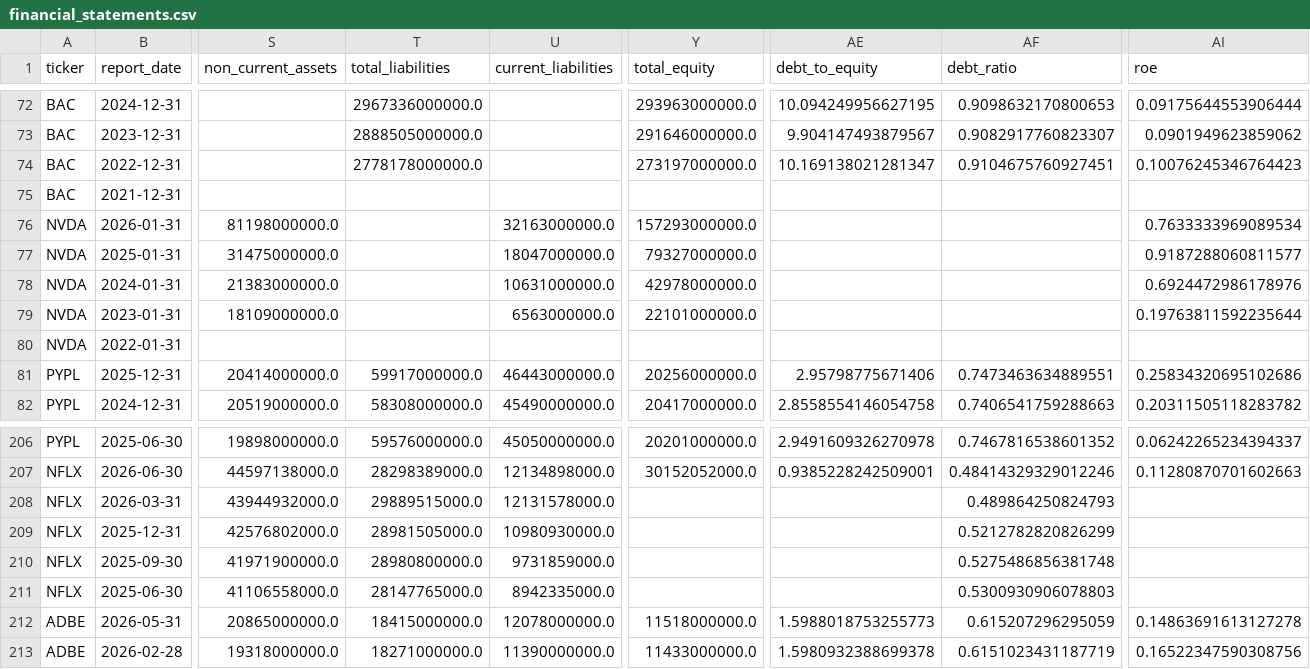
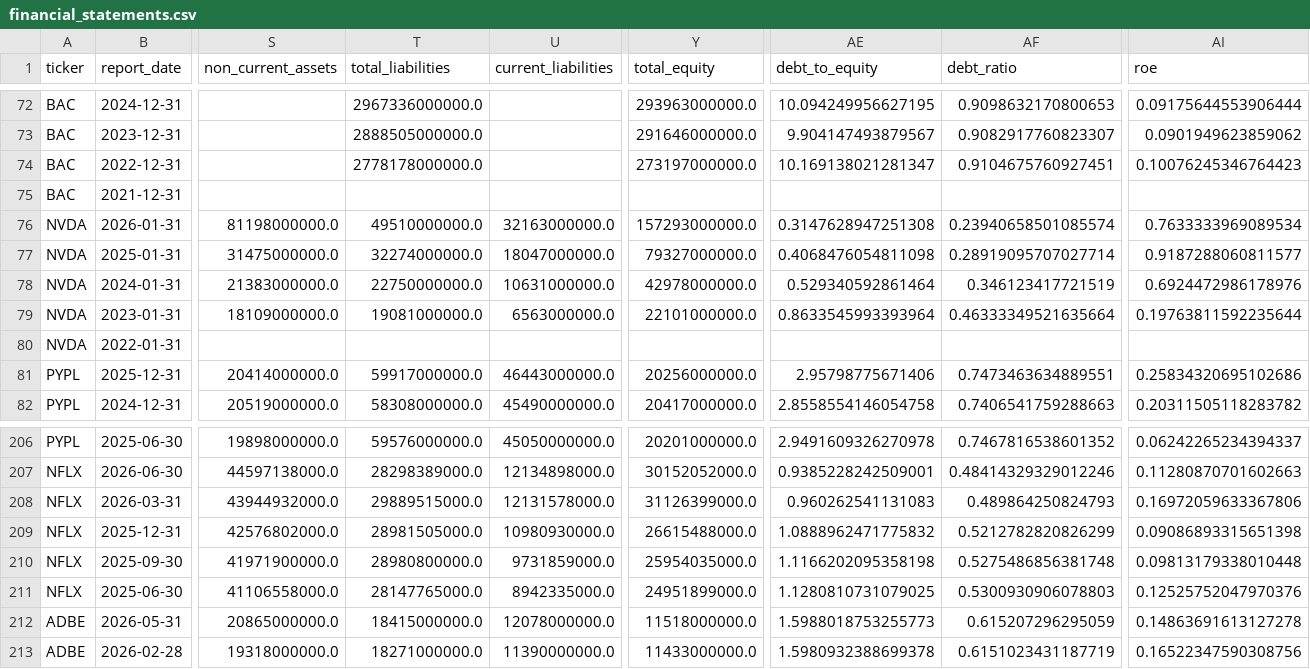
Before and after one commit to laihoangson/financial-analytic, a CSV file: data/cleaned/financial_statements.csv, drawn as a sheet; only a part is shown, gaps mark what is left out; the diff names each change by its address in the sheet, - before the commit and + after, or states it on an @@ line.

```diff
--- a/data/cleaned/financial_statements.csv
+++ b/data/cleaned/financial_statements.csv
-T76 (total_liabilities): (empty)
+T76 (total_liabilities): 49510000000.0
-AE76 (debt_to_equity): (empty)
+AE76 (debt_to_equity): 0.3147628947251308
-AF76 (debt_ratio): (empty)
+AF76 (debt_ratio): 0.23940658501085574
-T77 (total_liabilities): (empty)
+T77 (total_liabilities): 32274000000.0
-AE77 (debt_to_equity): (empty)
+AE77 (debt_to_equity): 0.4068476054811098
-AF77 (debt_ratio): (empty)
+AF77 (debt_ratio): 0.28919095707027714
-T78 (total_liabilities): (empty)
+T78 (total_liabilities): 22750000000.0
-AE78 (debt_to_equity): (empty)
+AE78 (debt_to_equity): 0.529340592861464
-AF78 (debt_ratio): (empty)
+AF78 (debt_ratio): 0.346123417721519
-T79 (total_liabilities): (empty)
+T79 (total_liabilities): 19081000000.0
-AE79 (debt_to_equity): (empty)
+AE79 (debt_to_equity): 0.8633545993393964
-AF79 (debt_ratio): (empty)
+AF79 (debt_ratio): 0.46333349521635664
-Y208 (total_equity): (empty)
+Y208 (total_equity): 31126399000.0
-AE208 (debt_to_equity): (empty)
+AE208 (debt_to_equity): 0.960262541131083
-AI208 (roe): (empty)
+AI208 (roe): 0.16972059633367806
-Y209 (total_equity): (empty)
+Y209 (total_equity): 26615488000.0
-AE209 (debt_to_equity): (empty)
+AE209 (debt_to_equity): 1.0888962471775832
-AI209 (roe): (empty)
+AI209 (roe): 0.09086893315651398
-Y210 (total_equity): (empty)
+Y210 (total_equity): 25954035000.0
-AE210 (debt_to_equity): (empty)
+AE210 (debt_to_equity): 1.1166202095358198
-AI210 (roe): (empty)
+AI210 (roe): 0.09813179338010448
-Y211 (total_equity): (empty)
+Y211 (total_equity): 24951899000.0
-AE211 (debt_to_equity): (empty)
+AE211 (debt_to_equity): 1.1280810731079025
-AI211 (roe): (empty)
+AI211 (roe): 0.12525752047970376
```
Also changed, not shown: data/raw/raw_financials.csv, data/raw/raw_financials_quarterly.csv, 6 other files.
